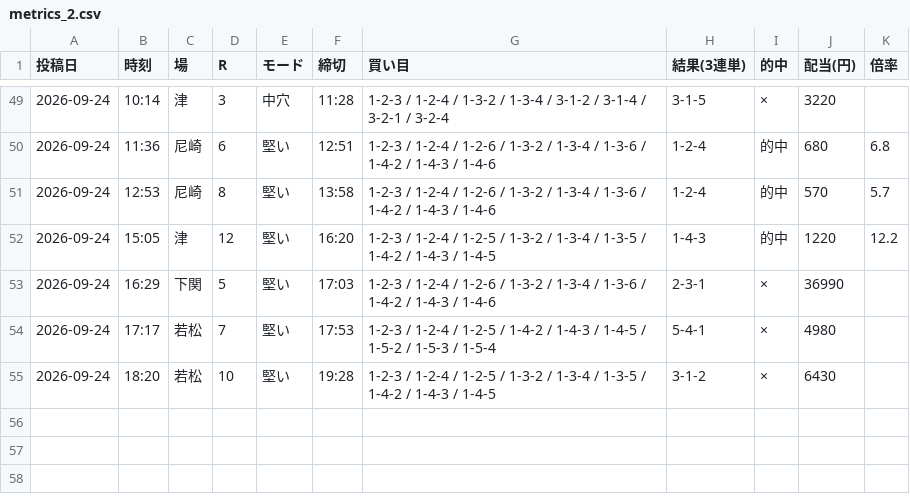
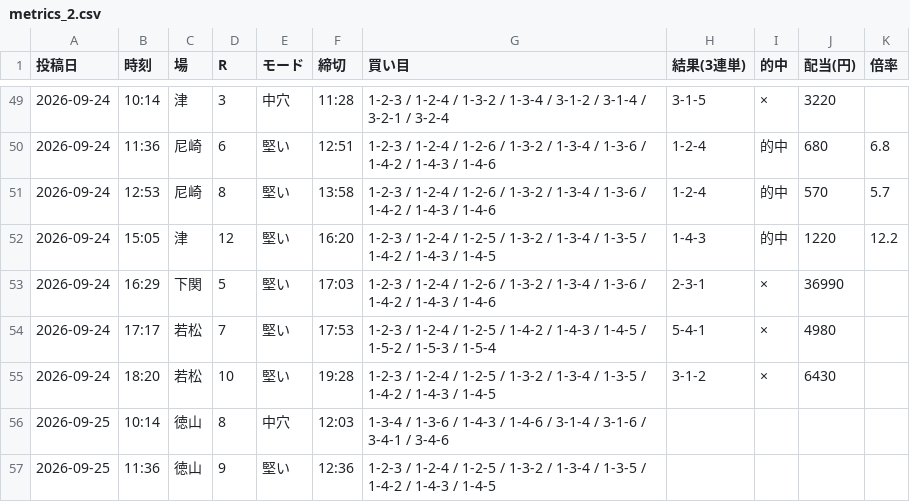
Before and after one commit to Growth37/kyotei-threads-bot, a CSV file: metrics_2.csv, drawn as a sheet; only a part is shown, gaps mark what is left out; the diff names each change by its address in the sheet, - before the commit and + after, or states it on an @@ line.

Commit message:
metrics: 2号の的中結果を更新

```diff
--- a/metrics_2.csv
+++ b/metrics_2.csv
+row 56: 2026-09-25 | 10:14 | 徳山 | 8 | 中穴 | 12:03 | 1-3-4 / 1-3-6 / 1-4-3 / 1-4-6 / 3-1-4 / 3-1-6 / 3-4-1 / 3-4-6
+row 57: 2026-09-25 | 11:36 | 徳山 | 9 | 堅い | 12:36 | 1-2-3 / 1-2-4 / 1-2-5 / 1-3-2 / 1-3-4 / 1-3-5 / 1-4-2 / 1-4-3 / 1-4-5
```
